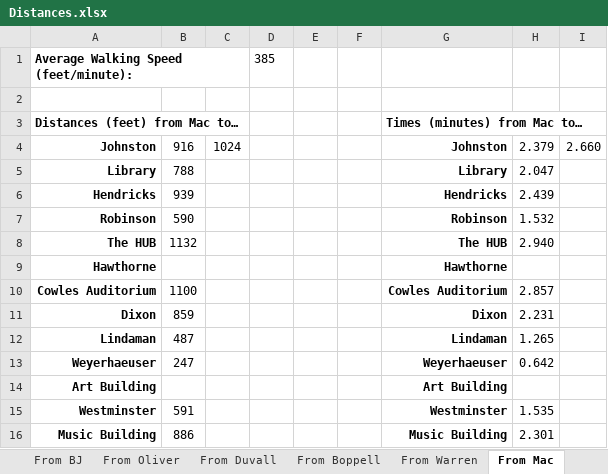
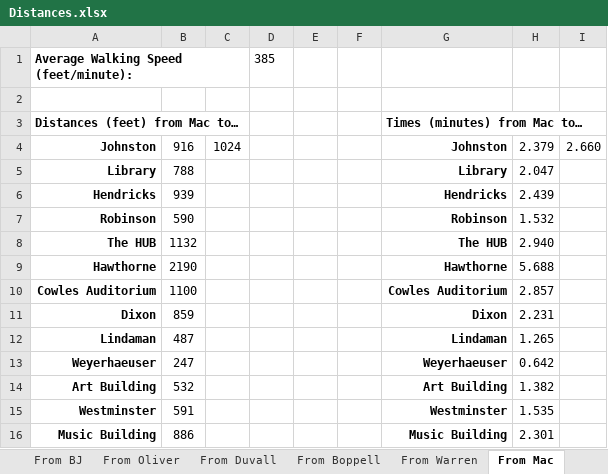
Before and after one commit to Link196/CS473FinalProject, an Excel workbook: Documents/Distances.xlsx, sheet From Mac, drawn as a sheet; values as stored, in another font and other column widths than the file's, no borders; the diff names each change by its address in the sheet, - before the commit and + after, or states it on an @@ line.

```diff
--- a/Documents/Distances.xlsx (sheet From Mac)
+++ b/Documents/Distances.xlsx (sheet From Mac)
-B9: (empty)
+B9: 2190
-H9: (empty)
+H9: 5.688
-B14: (empty)
+B14: 532
-H14: (empty)
+H14: 1.382
```
Also changed, not shown: sheet From Hawthorne, sheet From Art Building, sheet From Warren, sheet From Boppell, sheet From Duvall, sheet From Ballard, 1 more sheet.
